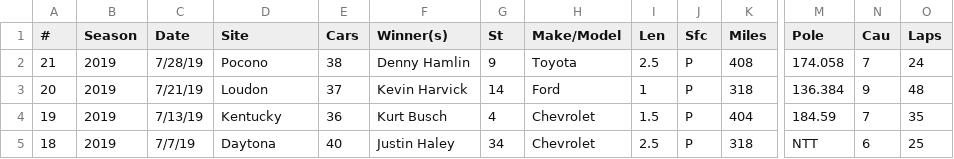
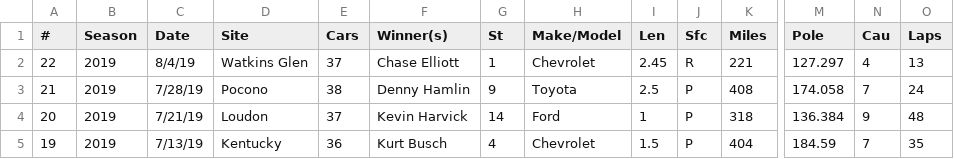
Before and after one commit to aarongaither/gnascar, a CSV file: srv/splunk/etc/apps/GNASCAR/lookups/nascar_race_stats.csv, drawn as a sheet; only a part is shown, gaps mark what is left out; the shorter side is filled out with more unchanged rows; rows hold the shown columns only; the diff names each change by its address in the sheet, - before the commit and + after, or states it on an @@ line.

```diff
--- a/srv/splunk/etc/apps/GNASCAR/lookups/nascar_race_stats.csv
+++ b/srv/splunk/etc/apps/GNASCAR/lookups/nascar_race_stats.csv
+row 2: 22 | 2019 | 8/4/19 | Watkins Glen | 37 | Chase Elliott | 1 | Chevrolet | 2.45 | R | 221 | 127.297 | 4 | 13
```
Also changed, not shown: srv/splunk/etc/apps/GNASCAR/lookups/nascar_driver_stats.csv, srv/splunk/etc/apps/GNASCAR/lookups/nascar_loop_stats.csv, 2 other files.
